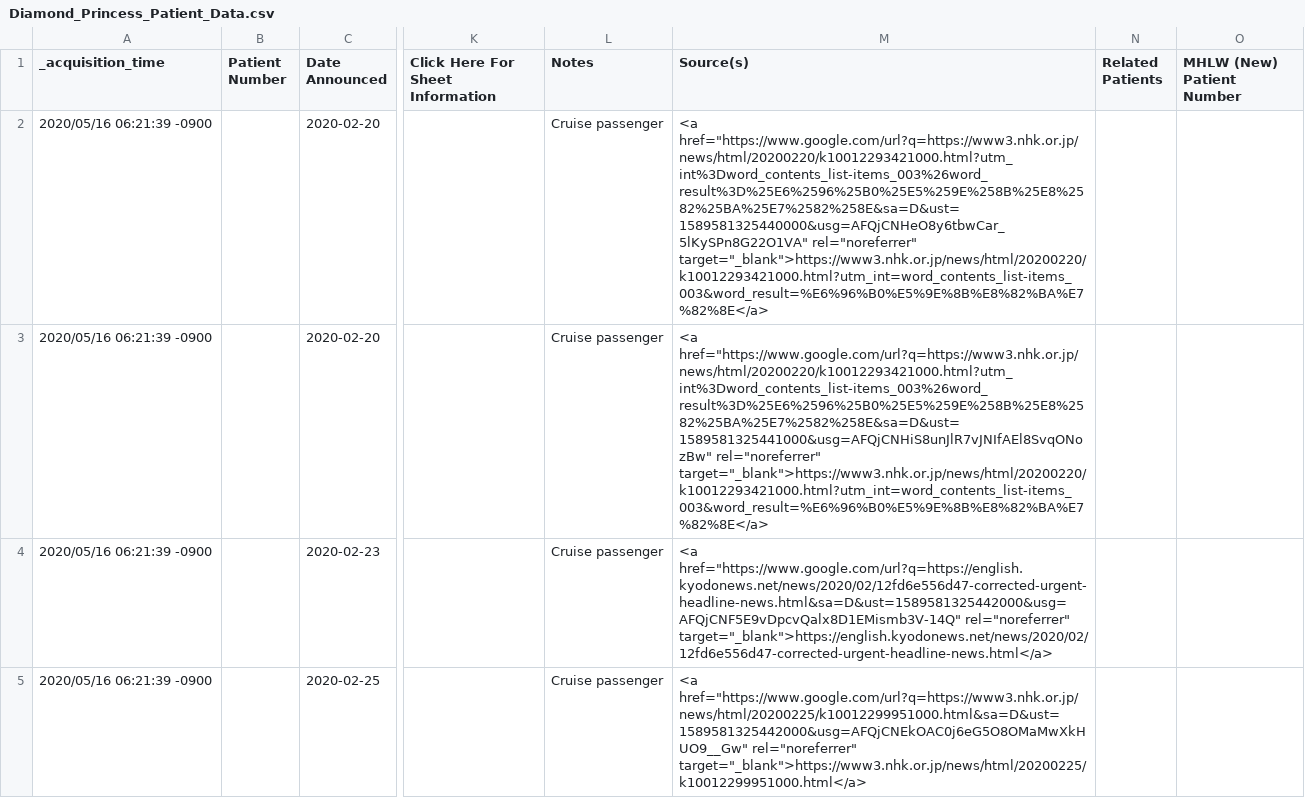
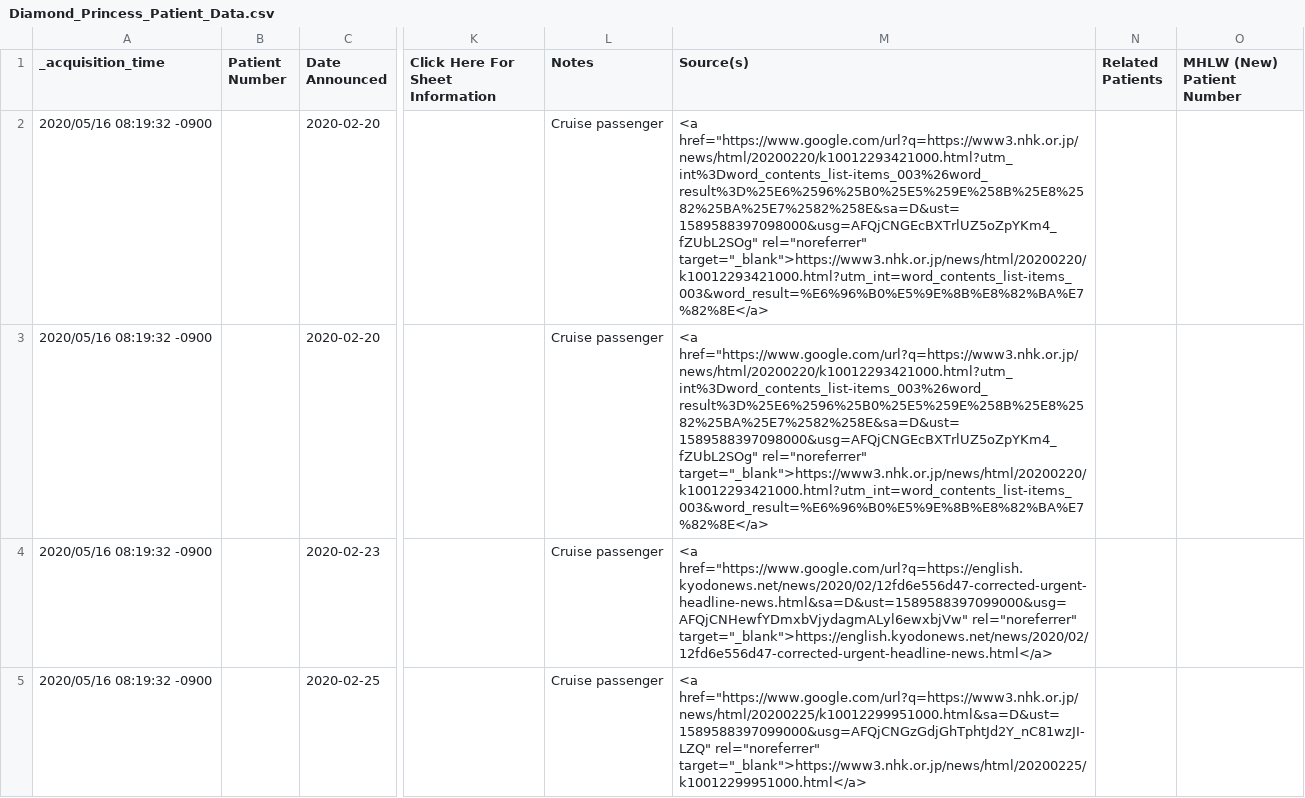
Before and after one commit to s-yamano/Splunk-COVID19-Japan, a CSV file: covid19-japan/lookups/Diamond_Princess_Patient_Data.csv, drawn as a sheet; only a part is shown, gaps mark what is left out; the diff covers the shown part only; the diff names each change by its address in the sheet, - before the commit and + after, or states it on an @@ line.

Commit message:
update-lookups:20200516091502

```diff
--- a/covid19-japan/lookups/Diamond_Princess_Patient_Data.csv
+++ b/covid19-japan/lookups/Diamond_Princess_Patient_Data.csv
-A2:A5 (_acquisition_time): 2020/05/16 06:21:39 -0900
+A2:A5 (_acquisition_time): 2020/05/16 08:19:32 -0900
-M2 (Source(s)): <a href="https://www.google.com/url?q=https://www3.nhk.or.jp/news/html/20200220/k10012293421000.html?utm_int%3Dword_contents_list-items_003%26word_result%3D%25E6%2596%25B0%25E5%259E%258B%25E8%2582%25BA%25E7%2582%258E&sa=D&ust=1589581325440000&usg=AFQjCNHeO8y6tbwCar_5lKySPn8G22O1VA" rel="noreferrer" target="_blank">https://www3.nhk.or.jp/news/html/20200220/k10012293421000.html?utm_int=word_contents_list-items_003&word_result=%E6%96%B0%E5%9E%8B%E8%82%BA%E7%82%8E</a>
+M2 (Source(s)): <a href="https://www.google.com/url?q=https://www3.nhk.or.jp/news/html/20200220/k10012293421000.html?utm_int%3Dword_contents_list-items_003%26word_result%3D%25E6%2596%25B0%25E5%259E%258B%25E8%2582%25BA%25E7%2582%258E&sa=D&ust=1589588397098000&usg=AFQjCNGEcBXTrlUZ5oZpYKm4_fZUbL2SOg" rel="noreferrer" target="_blank">https://www3.nhk.or.jp/news/html/20200220/k10012293421000.html?utm_int=word_contents_list-items_003&word_result=%E6%96%B0%E5%9E%8B%E8%82%BA%E7%82%8E</a>
-M3 (Source(s)): <a href="https://www.google.com/url?q=https://www3.nhk.or.jp/news/html/20200220/k10012293421000.html?utm_int%3Dword_contents_list-items_003%26word_result%3D%25E6%2596%25B0%25E5%259E%258B%25E8%2582%25BA%25E7%2582%258E&sa=D&ust=1589581325441000&usg=AFQjCNHiS8unJlR7vJNIfAEl8SvqONozBw" rel="noreferrer" target="_blank">https://www3.nhk.or.jp/news/html/20200220/k10012293421000.html?utm_int=word_contents_list-items_003&word_result=%E6%96%B0%E5%9E%8B%E8%82%BA%E7%82%8E</a>
+M3 (Source(s)): <a href="https://www.google.com/url?q=https://www3.nhk.or.jp/news/html/20200220/k10012293421000.html?utm_int%3Dword_contents_list-items_003%26word_result%3D%25E6%2596%25B0%25E5%259E%258B%25E8%2582%25BA%25E7%2582%258E&sa=D&ust=1589588397098000&usg=AFQjCNGEcBXTrlUZ5oZpYKm4_fZUbL2SOg" rel="noreferrer" target="_blank">https://www3.nhk.or.jp/news/html/20200220/k10012293421000.html?utm_int=word_contents_list-items_003&word_result=%E6%96%B0%E5%9E%8B%E8%82%BA%E7%82%8E</a>
-M4 (Source(s)): <a href="https://www.google.com/url?q=https://english.kyodonews.net/news/2020/02/12fd6e556d47-corrected-urgent-headline-news.html&sa=D&ust=1589581325442000&usg=AFQjCNF5E9vDpcvQalx8D1EMismb3V-14Q" rel="noreferrer" target="_blank">https://english.kyodonews.net/news/2020/02/12fd6e556d47-corrected-urgent-headline-news.html</a>
+M4 (Source(s)): <a href="https://www.google.com/url?q=https://english.kyodonews.net/news/2020/02/12fd6e556d47-corrected-urgent-headline-news.html&sa=D&ust=1589588397099000&usg=AFQjCNHewfYDmxbVjydagmALyl6ewxbjVw" rel="noreferrer" target="_blank">https://english.kyodonews.net/news/2020/02/12fd6e556d47-corrected-urgent-headline-news.html</a>
-M5 (Source(s)): <a href="https://www.google.com/url?q=https://www3.nhk.or.jp/news/html/20200225/k10012299951000.html&sa=D&ust=1589581325442000&usg=AFQjCNEkOAC0j6eG5O8OMaMwXkHUO9__Gw" rel="noreferrer" target="_blank">https://www3.nhk.or.jp/news/html/20200225/k10012299951000.html</a>
+M5 (Source(s)): <a href="https://www.google.com/url?q=https://www3.nhk.or.jp/news/html/20200225/k10012299951000.html&sa=D&ust=1589588397099000&usg=AFQjCNGzGdjGhTphtJd2Y_nC81wzJI-LZQ" rel="noreferrer" target="_blank">https://www3.nhk.or.jp/news/html/20200225/k10012299951000.html</a>
```
Also changed, not shown: 6 edited cells elsewhere in this file, covid19-japan/lookups/Patient_Statuses.csv, covid19-japan/lookups/Tokyo_Counts.csv, 2 other files.
